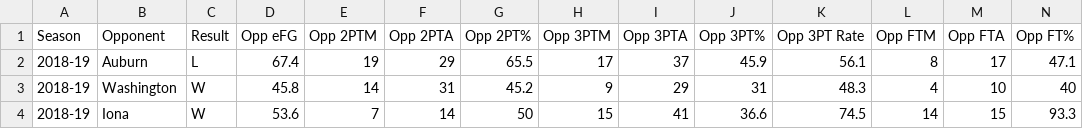
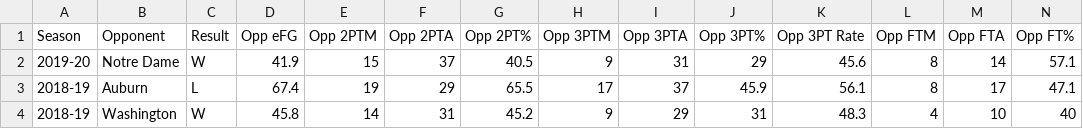
Before and after one commit to gallochris/dadgumboxscores, a CSV file: download/defensive_shooting.csv, drawn as a sheet; only a part is shown; the shorter side is filled out with more unchanged rows; the diff names each change by its address in the sheet, - before the commit and + after, or states it on an @@ line.

```diff
--- a/download/defensive_shooting.csv
+++ b/download/defensive_shooting.csv
+row 2: 2019-20 | Notre Dame | W | 41.9 | 15 | 37 | 40.5 | 9 | 31 | 29 | 45.6 | 8 | 14 | 57.1
```
Also changed, not shown: download/offensive_shooting.csv, download/point_spreads.csv, 5 other files.
